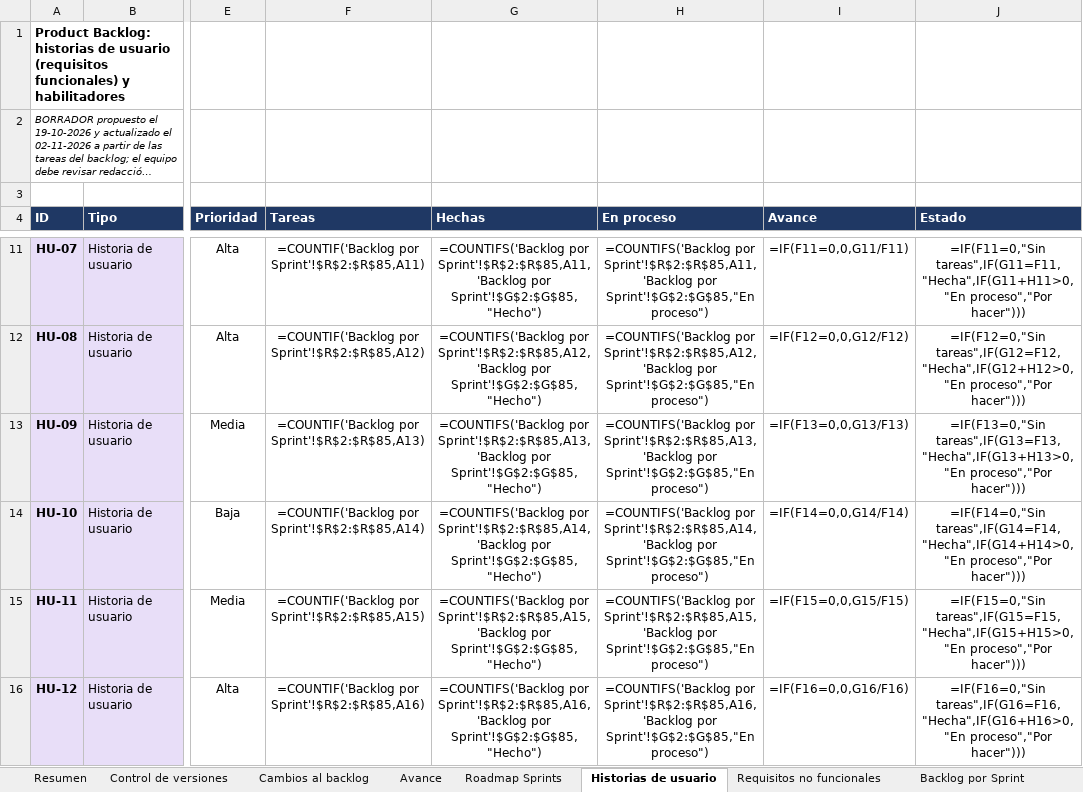
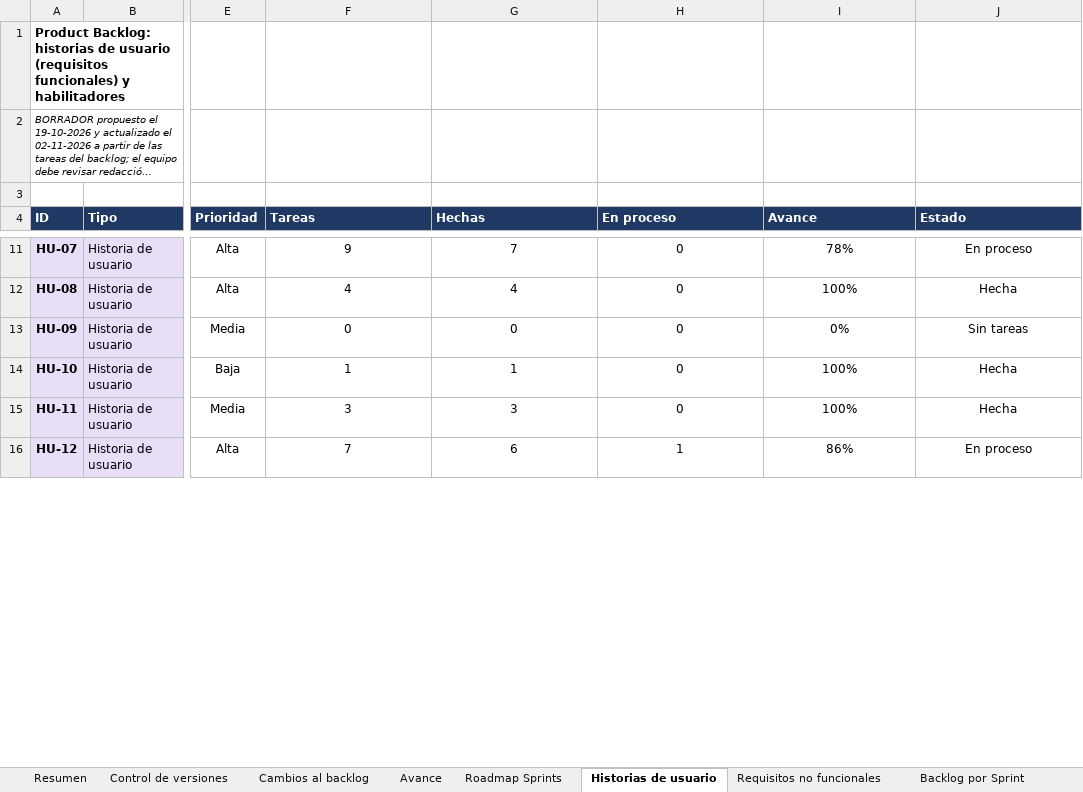
Before and after one commit to Frenndis/Proyecto-Capstone, an Excel workbook: AV_AM_800_Grupo01/Fase 3/Evidencias Grupales/Plan_Proyecto_MVP_CIP_v6.xlsx, sheet Historias de usuario, drawn as a sheet; only a part is shown, gaps mark what is left out; long unchanged cells end in …; values as stored, in another font and other column widths than the file's, no borders; formulas without a stored value are shown as written; the diff covers the shown part only; the diff names each change by its address in the sheet, - before the commit and + after, or states it on an @@ line.

```diff
--- a/AV_AM_800_Grupo01/Fase 3/Evidencias Grupales/Plan_Proyecto_MVP_CIP_v6.xlsx (sheet Historias de usuario)
+++ b/AV_AM_800_Grupo01/Fase 3/Evidencias Grupales/Plan_Proyecto_MVP_CIP_v6.xlsx (sheet Historias de usuario)
-F11 (Tareas): =COUNTIF('Backlog por Sprint'!$R$2:$R$85,A11)
+F11 (Tareas): 9
-G11 (Hechas): =COUNTIFS('Backlog por Sprint'!$R$2:$R$85,A11,'Backlog por Sprint'!$G$2:$G$85,"Hecho")
+G11 (Hechas): 7
-H11 (En proceso): =COUNTIFS('Backlog por Sprint'!$R$2:$R$85,A11,'Backlog por Sprint'!$G$2:$G$85,"En proceso")
+H11 (En proceso): 0
-I11 (Avance): =IF(F11=0,0,G11/F11)
+I11 (Avance): 78%
-J11 (Estado): =IF(F11=0,"Sin tareas",IF(G11=F11,"Hecha",IF(G11+H11>0,"En proceso","Por hacer")))
+J11 (Estado): En proceso
-F12 (Tareas): =COUNTIF('Backlog por Sprint'!$R$2:$R$85,A12)
+F12 (Tareas): 4
-G12 (Hechas): =COUNTIFS('Backlog por Sprint'!$R$2:$R$85,A12,'Backlog por Sprint'!$G$2:$G$85,"Hecho")
+G12 (Hechas): 4
-H12 (En proceso): =COUNTIFS('Backlog por Sprint'!$R$2:$R$85,A12,'Backlog por Sprint'!$G$2:$G$85,"En proceso")
+H12 (En proceso): 0
-I12 (Avance): =IF(F12=0,0,G12/F12)
+I12 (Avance): 100%
-J12 (Estado): =IF(F12=0,"Sin tareas",IF(G12=F12,"Hecha",IF(G12+H12>0,"En proceso","Por hacer")))
+J12 (Estado): Hecha
-F13 (Tareas): =COUNTIF('Backlog por Sprint'!$R$2:$R$85,A13)
+F13 (Tareas): 0
-G13 (Hechas): =COUNTIFS('Backlog por Sprint'!$R$2:$R$85,A13,'Backlog por Sprint'!$G$2:$G$85,"Hecho")
+G13 (Hechas): 0
-H13 (En proceso): =COUNTIFS('Backlog por Sprint'!$R$2:$R$85,A13,'Backlog por Sprint'!$G$2:$G$85,"En proceso")
+H13 (En proceso): 0
-I13 (Avance): =IF(F13=0,0,G13/F13)
+I13 (Avance): 0%
-J13 (Estado): =IF(F13=0,"Sin tareas",IF(G13=F13,"Hecha",IF(G13+H13>0,"En proceso","Por hacer")))
+J13 (Estado): Sin tareas
-F14 (Tareas): =COUNTIF('Backlog por Sprint'!$R$2:$R$85,A14)
+F14 (Tareas): 1
-G14 (Hechas): =COUNTIFS('Backlog por Sprint'!$R$2:$R$85,A14,'Backlog por Sprint'!$G$2:$G$85,"Hecho")
+G14 (Hechas): 1
-H14 (En proceso): =COUNTIFS('Backlog por Sprint'!$R$2:$R$85,A14,'Backlog por Sprint'!$G$2:$G$85,"En proceso")
+H14 (En proceso): 0
-I14 (Avance): =IF(F14=0,0,G14/F14)
+I14 (Avance): 100%
-J14 (Estado): =IF(F14=0,"Sin tareas",IF(G14=F14,"Hecha",IF(G14+H14>0,"En proceso","Por hacer")))
+J14 (Estado): Hecha
-F15 (Tareas): =COUNTIF('Backlog por Sprint'!$R$2:$R$85,A15)
+F15 (Tareas): 3
-G15 (Hechas): =COUNTIFS('Backlog por Sprint'!$R$2:$R$85,A15,'Backlog por Sprint'!$G$2:$G$85,"Hecho")
+G15 (Hechas): 3
-H15 (En proceso): =COUNTIFS('Backlog por Sprint'!$R$2:$R$85,A15,'Backlog por Sprint'!$G$2:$G$85,"En proceso")
+H15 (En proceso): 0
-I15 (Avance): =IF(F15=0,0,G15/F15)
+I15 (Avance): 100%
-J15 (Estado): =IF(F15=0,"Sin tareas",IF(G15=F15,"Hecha",IF(G15+H15>0,"En proceso","Por hacer")))
+J15 (Estado): Hecha
-F16 (Tareas): =COUNTIF('Backlog por Sprint'!$R$2:$R$85,A16)
+F16 (Tareas): 7
-G16 (Hechas): =COUNTIFS('Backlog por Sprint'!$R$2:$R$85,A16,'Backlog por Sprint'!$G$2:$G$85,"Hecho")
+G16 (Hechas): 6
-H16 (En proceso): =COUNTIFS('Backlog por Sprint'!$R$2:$R$85,A16,'Backlog por Sprint'!$G$2:$G$85,"En proceso")
+H16 (En proceso): 1
-I16 (Avance): =IF(F16=0,0,G16/F16)
+I16 (Avance): 86%
-J16 (Estado): =IF(F16=0,"Sin tareas",IF(G16=F16,"Hecha",IF(G16+H16>0,"En proceso","Por hacer")))
+J16 (Estado): En proceso
```
Also changed, not shown: 1 added row, 1 removed row and 60 edited cells elsewhere in this sheet, sheet Backlog por Sprint, sheet Avance, sheet Hitos, sheet Roadmap Sprints, sheet Requisitos no funcionales, 17 other files.
